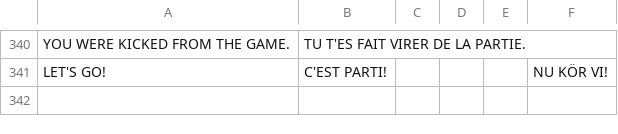
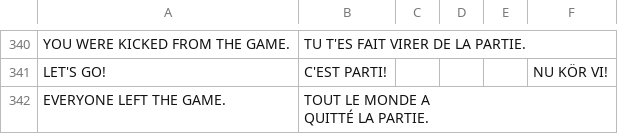
Before and after one commit to jorio/CroMagRally, a CSV file: Data/System/strings.csv, drawn as a sheet; only a part is shown, gaps mark what is left out.

Commit message:
Post-game "everyone left" message

```diff
--- a/Data/System/strings.csv
+++ b/Data/System/strings.csv
@@ -446 +446,3 @@ YOU WERE KICKED FROM THE GAME.,TU T'ES FAIT VIRER DE LA PARTIE.,,,,
 LET'S GO!,C'EST PARTI!,,,,NU KÖR VI!
+EVERYONE LEFT THE GAME.,"TOUT LE MONDE A
+QUITTÉ LA PARTIE.",,,,
```
Also changed, not shown: 7 other files.
